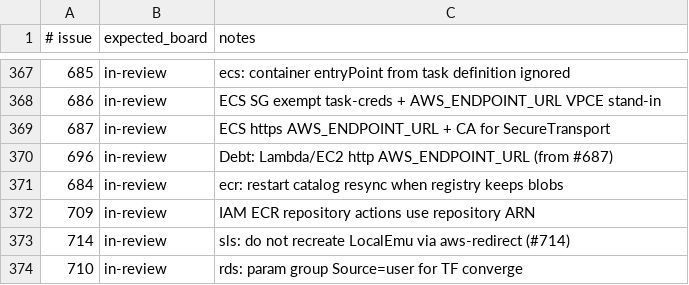
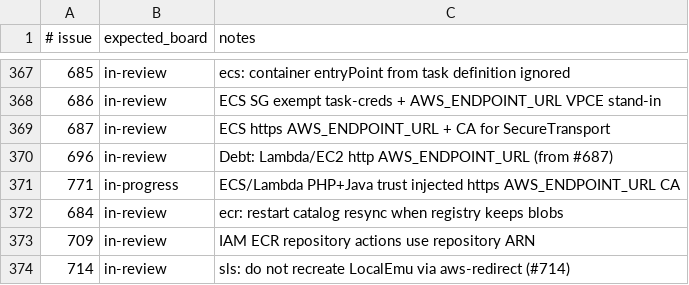
Before and after one commit to kgz/stackwrangler, a TSV file: bin/board-tracker.tsv, drawn as a sheet; only a part is shown, gaps mark what is left out; the shorter side is filled out with more unchanged rows; the diff names each change by its address in the sheet, - before the commit and + after, or states it on an @@ line.

Commit message:
Inject PHP/Java CA trust for https AWS_ENDPOINT_URL.

```diff
--- a/bin/board-tracker.tsv
+++ b/bin/board-tracker.tsv
+row 371: 771 | in-progress | ECS/Lambda PHP+Java trust injected https AWS_ENDPOINT_URL CA
```
Also changed, not shown: 9 other files.
